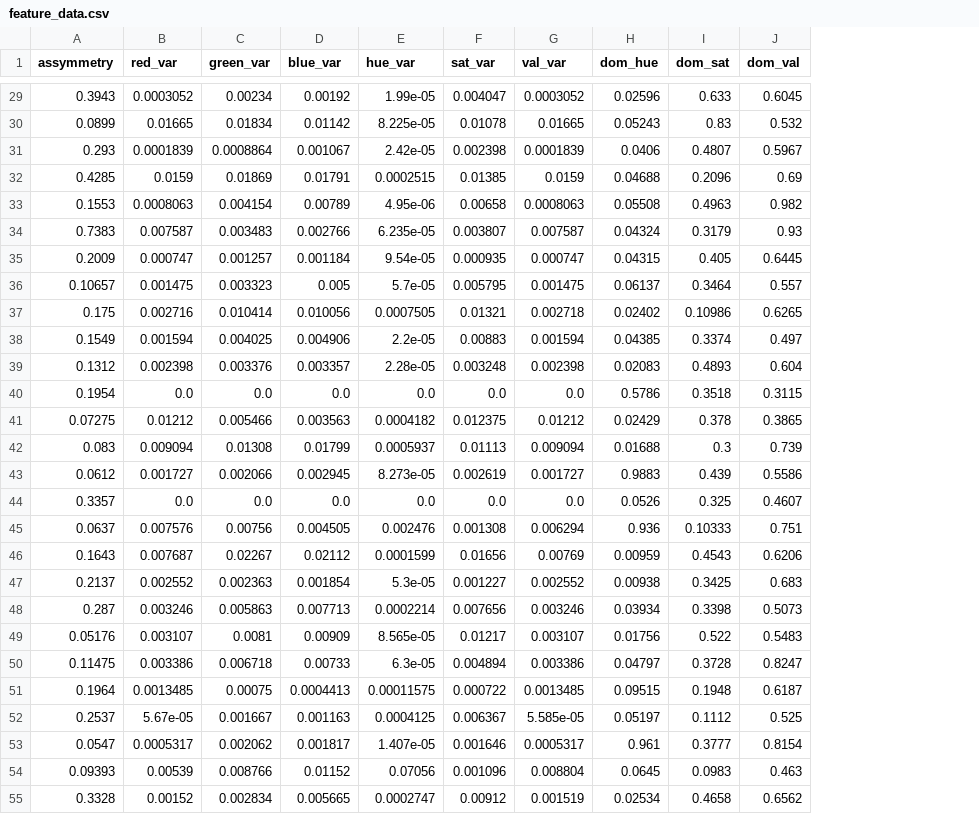
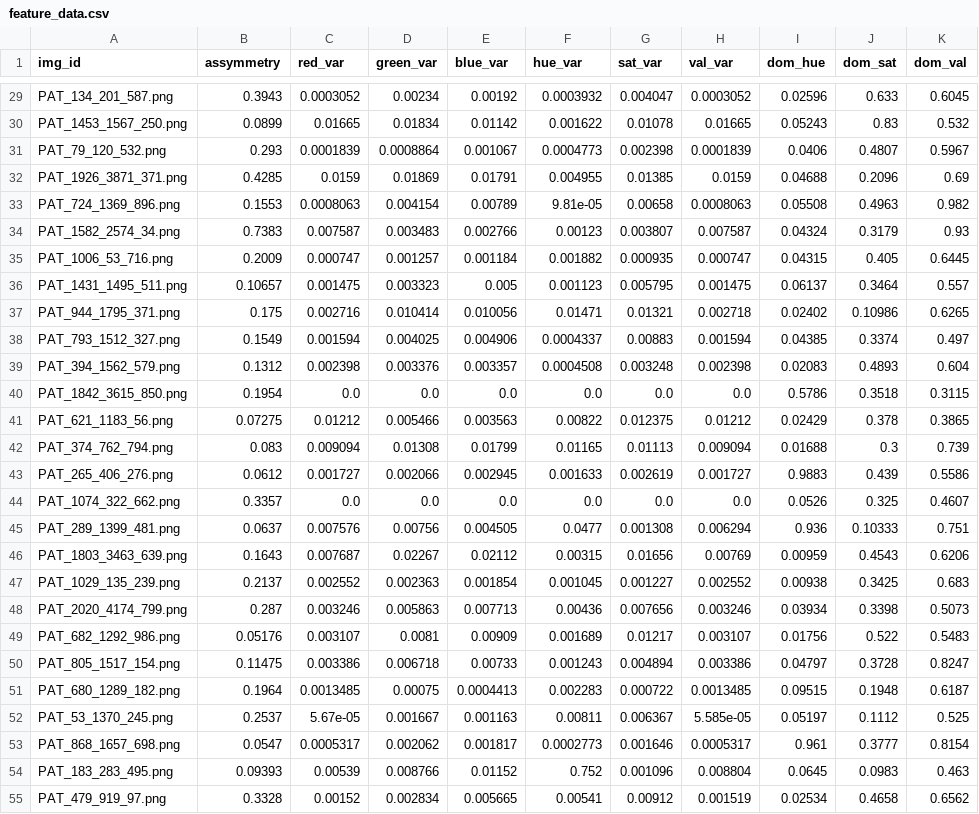
Before and after one commit to julielhagen/First-Year-Project, a CSV file: feature_data.csv, drawn as a sheet; only a part is shown, gaps mark what is left out; addresses are those after the commit; the diff covers the shown part only; the diff names each change by its address in the sheet, - before the commit and + after, or states it on an @@ line.

```diff
--- a/feature_data.csv
+++ b/feature_data.csv
+column A (img_id), rows 29-55: PAT_134_201_587.png | PAT_1453_1567_250.png | PAT_79_120_532.png | PAT_1926_3871_371.png | PAT_724_1369_896.png | PAT_1582_2574_34.png | PAT_1006_53_716.png | PAT_1431_1495_511.png | PAT_944_1795_371.png | PAT_793_1512_327.png | PAT_394_1562_579.png | PAT_1842_3615_850.png | PAT_621_1183_56.png | PAT_374_762_794.png | PAT_265_406_276.png | PAT_1074_322_662.png | PAT_289_1399_481.png | PAT_1803_3463_639.png | PAT_1029_135_239.png | PAT_2020_4174_799.png | PAT_682_1292_986.png | PAT_805_1517_154.png | PAT_680_1289_182.png | PAT_53_1370_245.png | PAT_868_1657_698.png | PAT_183_283_495.png | PAT_479_919_97.png
-F29 (hue_var): 1.99e-05
+F29 (hue_var): 0.0003932
-F30 (hue_var): 8.225e-05
+F30 (hue_var): 0.001622
-F31 (hue_var): 2.42e-05
+F31 (hue_var): 0.0004773
-F32 (hue_var): 0.0002515
+F32 (hue_var): 0.004955
-F33 (hue_var): 4.95e-06
+F33 (hue_var): 9.81e-05
-F34 (hue_var): 6.235e-05
+F34 (hue_var): 0.00123
-F35 (hue_var): 9.54e-05
+F35 (hue_var): 0.001882
-F36 (hue_var): 5.7e-05
+F36 (hue_var): 0.001123
-F37 (hue_var): 0.0007505
+F37 (hue_var): 0.01471
-F38 (hue_var): 2.2e-05
+F38 (hue_var): 0.0004337
-F39 (hue_var): 2.28e-05
+F39 (hue_var): 0.0004508
-F41 (hue_var): 0.0004182
+F41 (hue_var): 0.00822
-F42 (hue_var): 0.0005937
+F42 (hue_var): 0.01165
-F43 (hue_var): 8.273e-05
+F43 (hue_var): 0.001633
-F45 (hue_var): 0.002476
+F45 (hue_var): 0.0477
-F46 (hue_var): 0.0001599
+F46 (hue_var): 0.00315
-F47 (hue_var): 5.3e-05
+F47 (hue_var): 0.001045
-F48 (hue_var): 0.0002214
+F48 (hue_var): 0.00436
-F49 (hue_var): 8.565e-05
+F49 (hue_var): 0.001689
-F50 (hue_var): 6.3e-05
+F50 (hue_var): 0.001243
-F51 (hue_var): 0.00011575
+F51 (hue_var): 0.002283
-F52 (hue_var): 0.0004125
+F52 (hue_var): 0.00811
-F53 (hue_var): 1.407e-05
+F53 (hue_var): 0.0002773
-F54 (hue_var): 0.07056
+F54 (hue_var): 0.752
-F55 (hue_var): 0.0002747
+F55 (hue_var): 0.00541
```
Also changed, not shown: 63 edited cells elsewhere in this file, 1 other file.
